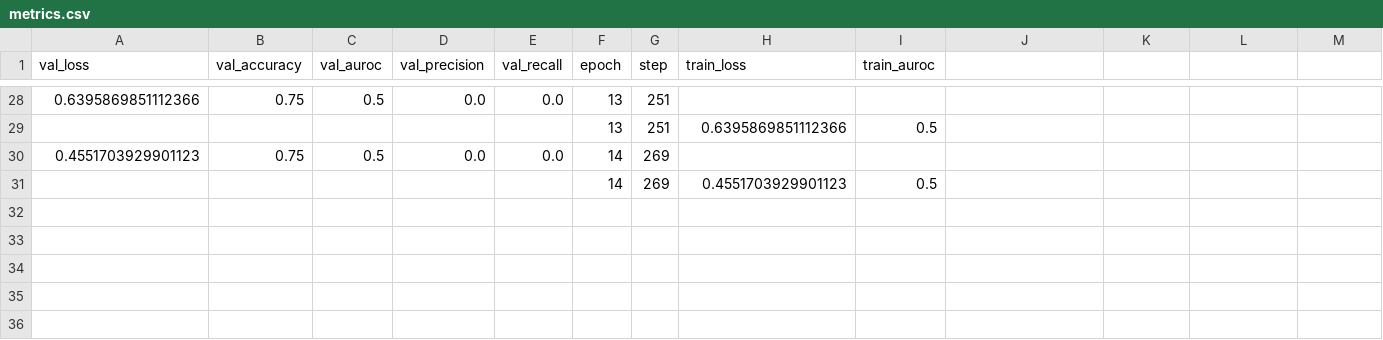
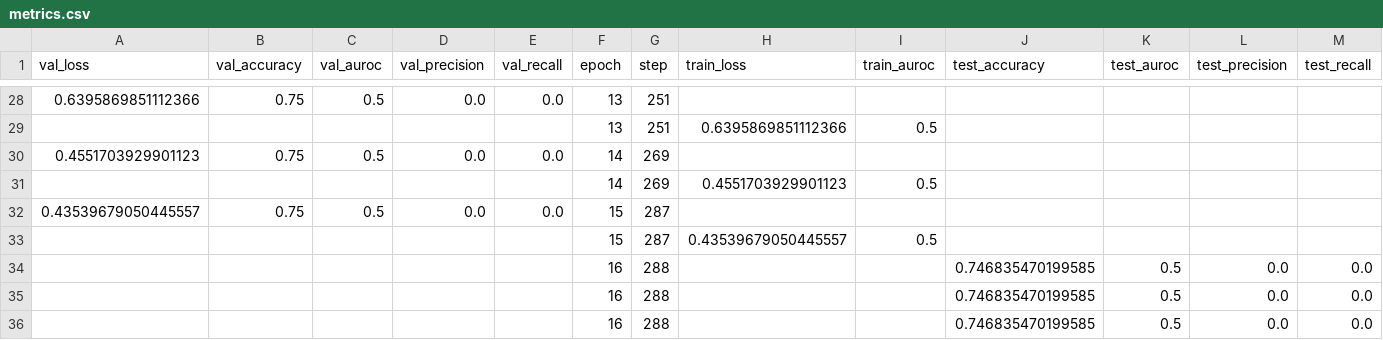
Before and after one commit to minesamaro/pipeline_template_pl, a CSV file: experiment_results/experiment_50/version_8/datafold_/metrics.csv, drawn as a sheet; only a part is shown, gaps mark what is left out; the diff names each change by its address in the sheet, - before the commit and + after, or states it on an @@ line.

```diff
--- a/experiment_results/experiment_50/version_8/datafold_/metrics.csv
+++ b/experiment_results/experiment_50/version_8/datafold_/metrics.csv
-J1: (empty)
+J1: test_accuracy
-K1: (empty)
+K1: test_auroc
-L1: (empty)
+L1: test_precision
-M1: (empty)
+M1: test_recall
+row 32: 0.43539679050445557 | 0.75 | 0.5 | 0.0 | 0.0 | 15 | 287
+row 33:  |  |  |  |  | 15 | 287 | 0.43539679050445557 | 0.5
+row 34:  |  |  |  |  | 16 | 288 |  |  | 0.746835470199585 | 0.5 | 0.0 | 0.0
+row 35:  |  |  |  |  | 16 | 288 |  |  | 0.746835470199585 | 0.5 | 0.0 | 0.0
+row 36:  |  |  |  |  | 16 | 288 |  |  | 0.746835470199585 | 0.5 | 0.0 | 0.0
```
Also changed, not shown: 56 other files.
